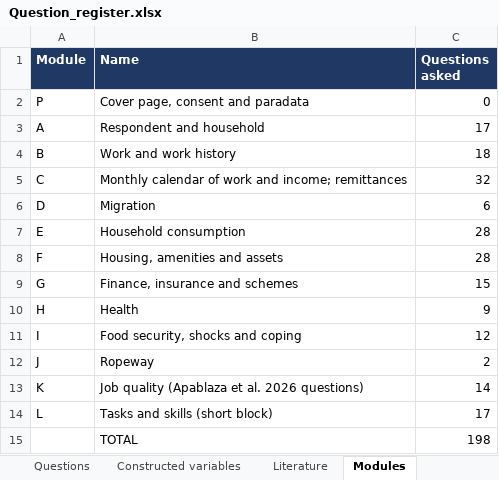
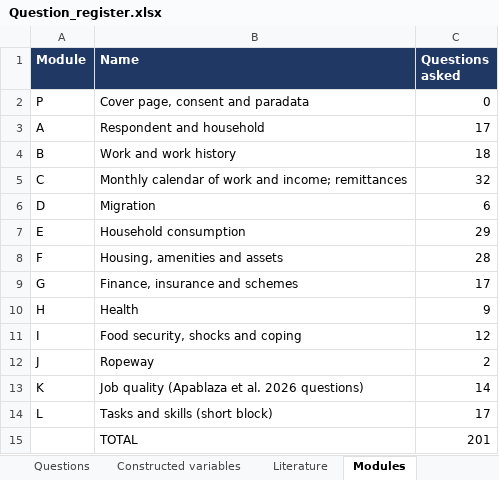
Before and after one commit to royTrains/kedarnath-livelihoods-survey-instrument, an Excel workbook: replication/final_instrument/questionnaire/Question_register.xlsx, sheet Modules, drawn as a sheet; values as stored, in another font and other column widths than the file's, no borders; the diff names each change by its address in the sheet, - before the commit and + after, or states it on an @@ line.

```diff
--- a/replication/final_instrument/questionnaire/Question_register.xlsx (sheet Modules)
+++ b/replication/final_instrument/questionnaire/Question_register.xlsx (sheet Modules)
-C7 (Questions asked): 28
+C7 (Questions asked): 29
-C9 (Questions asked): 15
+C9 (Questions asked): 17
-C15 (Questions asked): 198
+C15 (Questions asked): 201
```
Also changed, not shown: sheet Questions, sheet Literature, replication/final_instrument/questionnaire/Kedarnath_final_kobo.xlsx, 18 other files.
